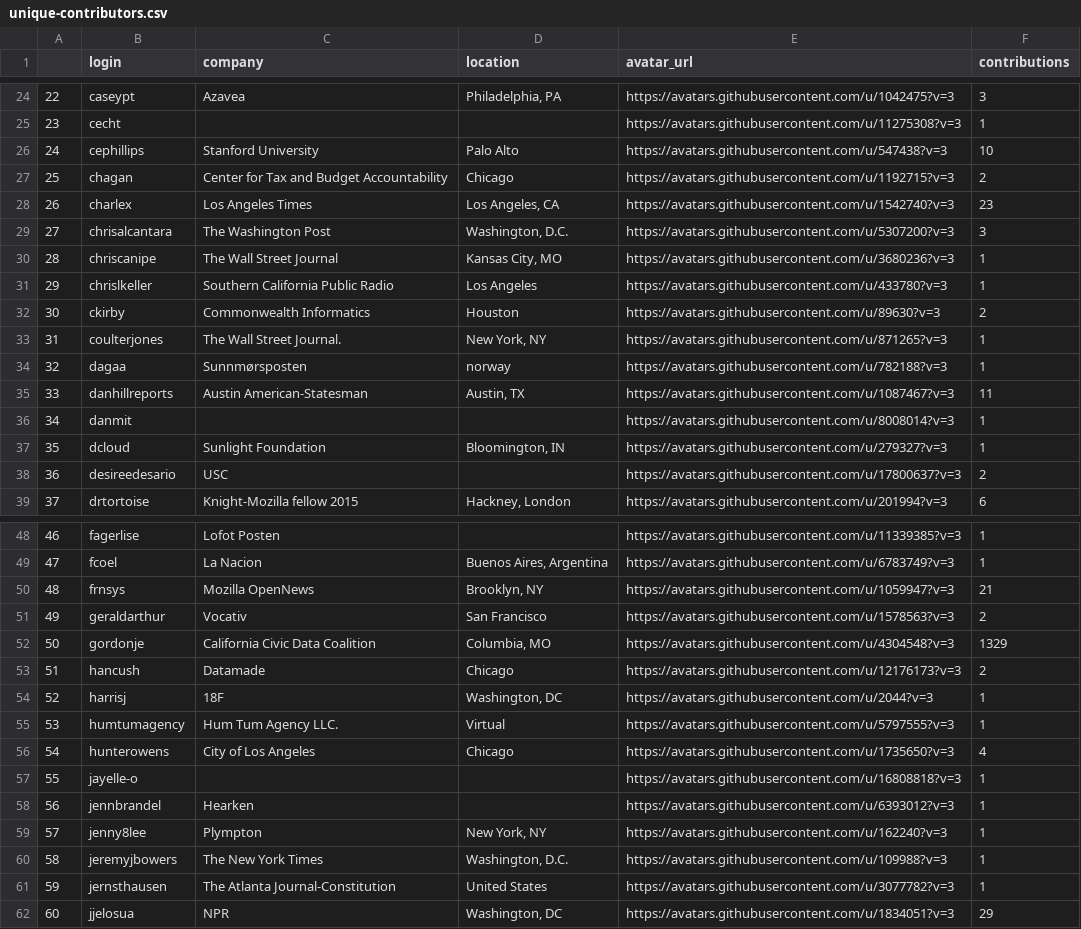
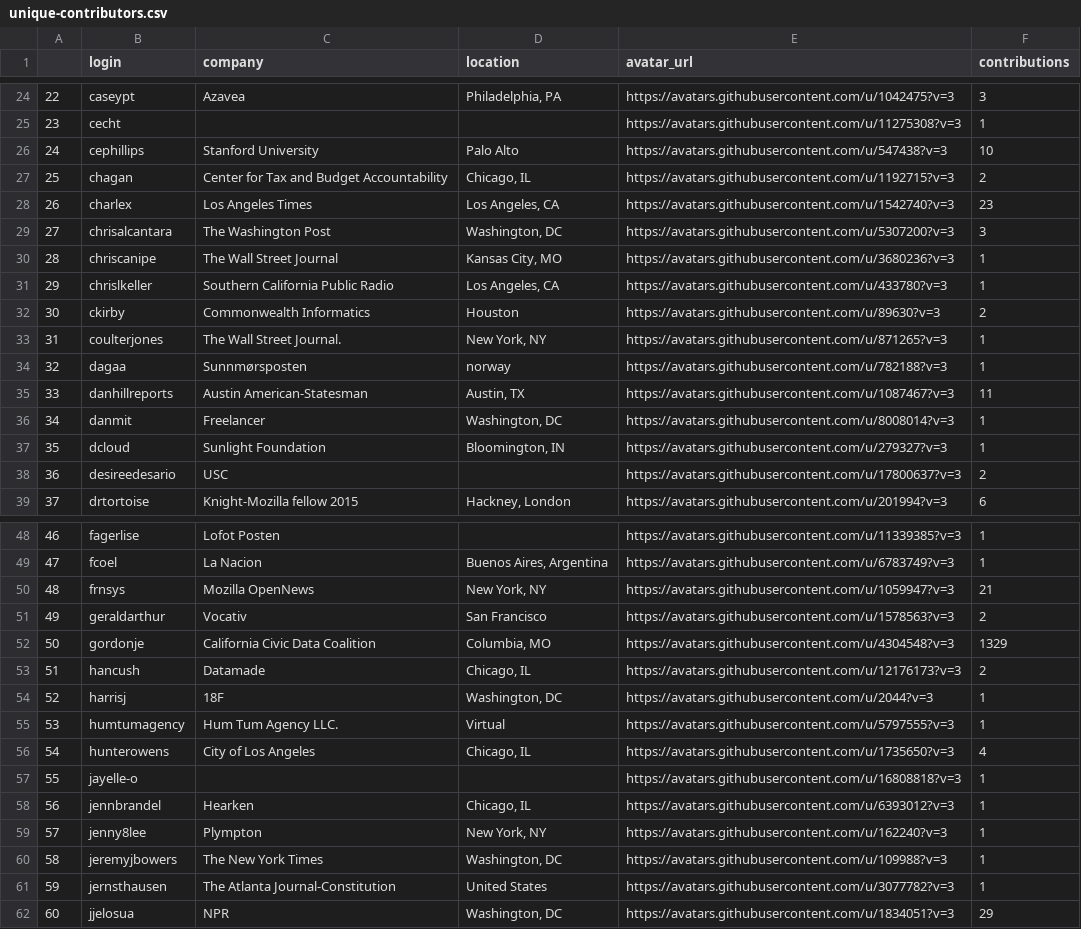
Before and after one commit to palewire/python-calaccess-notebooks, a CSV file: project-management/output/unique-contributors.csv, drawn as a sheet; only a part is shown, gaps mark what is left out; the diff covers the shown part only.

```diff
--- a/project-management/output/unique-contributors.csv
+++ b/project-management/output/unique-contributors.csv
@@ -26,7 +26,7 @@
 24,cephillips,Stanford University,Palo Alto,https://avatars.githubusercontent.com/u/547438?v=3,10
-25,chagan,Center for Tax and Budget Accountability,Chicago,https://avatars.githubusercontent.com/u/1192715?v=3,2
+25,chagan,Center for Tax and Budget Accountability,"Chicago, IL",https://avatars.githubusercontent.com/u/1192715?v=3,2
 26,charlex,Los Angeles Times,"Los Angeles, CA",https://avatars.githubusercontent.com/u/1542740?v=3,23
-27,chrisalcantara,The Washington Post,"Washington, D.C.",https://avatars.githubusercontent.com/u/5307200?v=3,3
+27,chrisalcantara,The Washington Post,"Washington, DC",https://avatars.githubusercontent.com/u/5307200?v=3,3
 28,chriscanipe,The Wall Street Journal,"Kansas City, MO",https://avatars.githubusercontent.com/u/3680236?v=3,1
-29,chrislkeller,Southern California Public Radio,Los Angeles,https://avatars.githubusercontent.com/u/433780?v=3,1
+29,chrislkeller,Southern California Public Radio,"Los Angeles, CA",https://avatars.githubusercontent.com/u/433780?v=3,1
 30,ckirby,Commonwealth Informatics,Houston,https://avatars.githubusercontent.com/u/89630?v=3,2
@@ -35,3 +35,3 @@
 33,danhillreports,Austin American-Statesman,"Austin, TX",https://avatars.githubusercontent.com/u/1087467?v=3,11
-34,danmit,,,https://avatars.githubusercontent.com/u/8008014?v=3,1
+34,danmit,Freelancer,"Washington, DC",https://avatars.githubusercontent.com/u/8008014?v=3,1
 35,dcloud,Sunlight Foundation,"Bloomington, IN",https://avatars.githubusercontent.com/u/279327?v=3,1
@@ -49,13 +49,13 @@
 47,fcoel,La Nacion,"Buenos Aires, Argentina",https://avatars.githubusercontent.com/u/6783749?v=3,1
-48,frnsys,Mozilla OpenNews,"Brooklyn, NY",https://avatars.githubusercontent.com/u/1059947?v=3,21
+48,frnsys,Mozilla OpenNews,"New York, NY",https://avatars.githubusercontent.com/u/1059947?v=3,21
 49,geraldarthur,Vocativ,San Francisco,https://avatars.githubusercontent.com/u/1578563?v=3,2
 50,gordonje,California Civic Data Coalition,"Columbia, MO",https://avatars.githubusercontent.com/u/4304548?v=3,1329
-51,hancush,Datamade,Chicago,https://avatars.githubusercontent.com/u/12176173?v=3,2
+51,hancush,Datamade,"Chicago, IL",https://avatars.githubusercontent.com/u/12176173?v=3,2
 52,harrisj,18F,"Washington, DC",https://avatars.githubusercontent.com/u/2044?v=3,1
 53,humtumagency,Hum Tum Agency LLC.,Virtual,https://avatars.githubusercontent.com/u/5797555?v=3,1
-54,hunterowens,City of Los Angeles,Chicago,https://avatars.githubusercontent.com/u/1735650?v=3,4
+54,hunterowens,City of Los Angeles,"Chicago, IL",https://avatars.githubusercontent.com/u/1735650?v=3,4
 55,jayelle-o,,,https://avatars.githubusercontent.com/u/16808818?v=3,1
-56,jennbrandel,Hearken,,https://avatars.githubusercontent.com/u/6393012?v=3,1
+56,jennbrandel,Hearken,"Chicago, IL",https://avatars.githubusercontent.com/u/6393012?v=3,1
 57,jenny8lee,Plympton,"New York, NY",https://avatars.githubusercontent.com/u/162240?v=3,1
-58,jeremyjbowers,The New York Times,"Washington, D.C.",https://avatars.githubusercontent.com/u/109988?v=3,1
+58,jeremyjbowers,The New York Times,"Washington, DC",https://avatars.githubusercontent.com/u/109988?v=3,1
 59,jernsthausen,The Atlanta Journal-Constitution,United States,https://avatars.githubusercontent.com/u/3077782?v=3,1
```
Also changed, not shown: 21 edited cells elsewhere in this file, project-management/input/contributors-corrections.csv, 2 other files.
